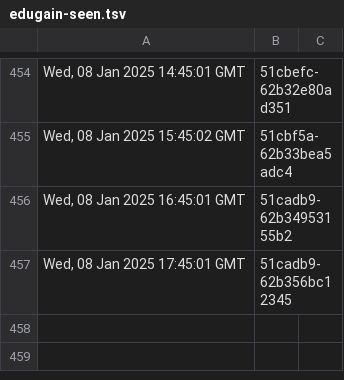
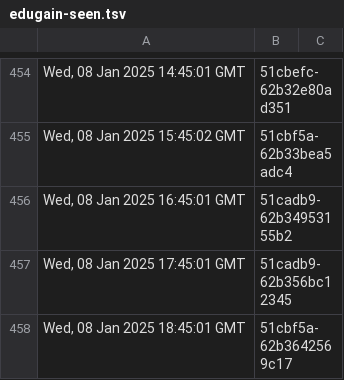
Before and after one commit to dnmvisser/test123, a TSV file: edugain-seen.tsv, drawn as a sheet; only a part is shown, gaps mark what is left out.

```diff
--- a/edugain-seen.tsv
+++ b/edugain-seen.tsv
@@ -457 +457,2 @@ Wed, 08 Jan 2025 16:45:01 GMT	"51cadb9-62b34953155b2"
 Wed, 08 Jan 2025 17:45:01 GMT	"51cadb9-62b356bc12345"
+Wed, 08 Jan 2025 18:45:01 GMT	"51cbf5a-62b3642569c17"
```
Also changed, not shown: 1 other file.
